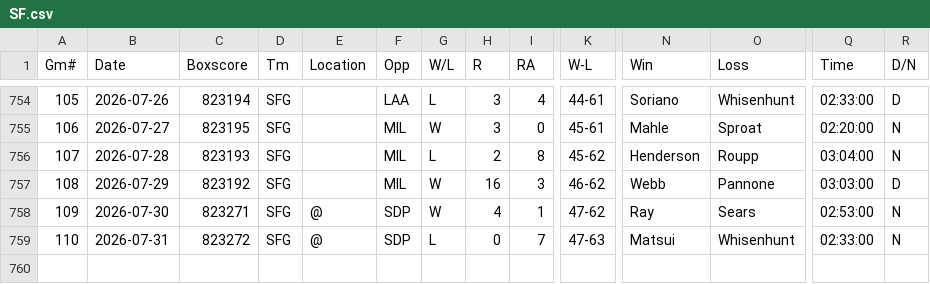
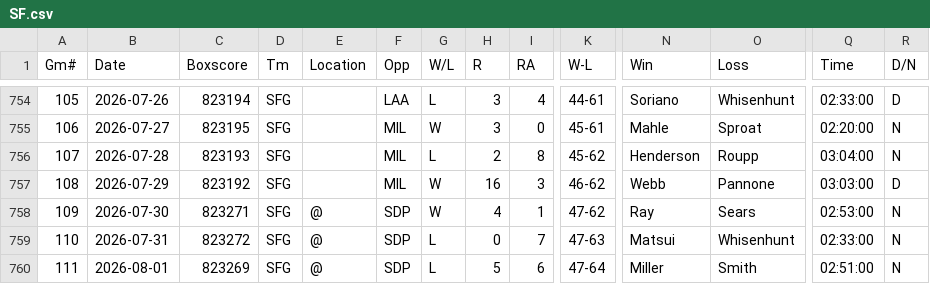
Before and after one commit to ironmanics/mlb-data, a CSV file: data/gamelogs/SF.csv, drawn as a sheet; only a part is shown, gaps mark what is left out; rows hold the shown columns only; the diff names each change by its address in the sheet, - before the commit and + after, or states it on an @@ line.

Commit message:
Add 1 game(s) for SF — 2026-08-02

```diff
--- a/data/gamelogs/SF.csv
+++ b/data/gamelogs/SF.csv
+row 760: 111 | 2026-08-01 | 823269 | SFG | @ | SDP | L | 5 | 6 | 47-64 | Miller | Smith | 02:51:00 | N
```
